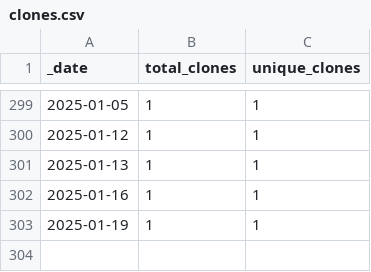
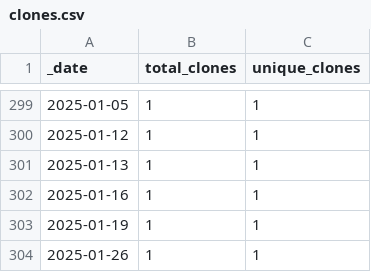
Before and after one commit to roberts-farm-of-ideas/3, a CSV file: traffic/clones.csv, drawn as a sheet; only a part is shown, gaps mark what is left out.

Commit message:
GitHub traffic

```diff
--- a/traffic/clones.csv
+++ b/traffic/clones.csv
@@ -303 +303,2 @@ _date,total_clones,unique_clones
 2025-01-19,1,1
+2025-01-26,1,1
```
Also changed, not shown: 1 other file.
